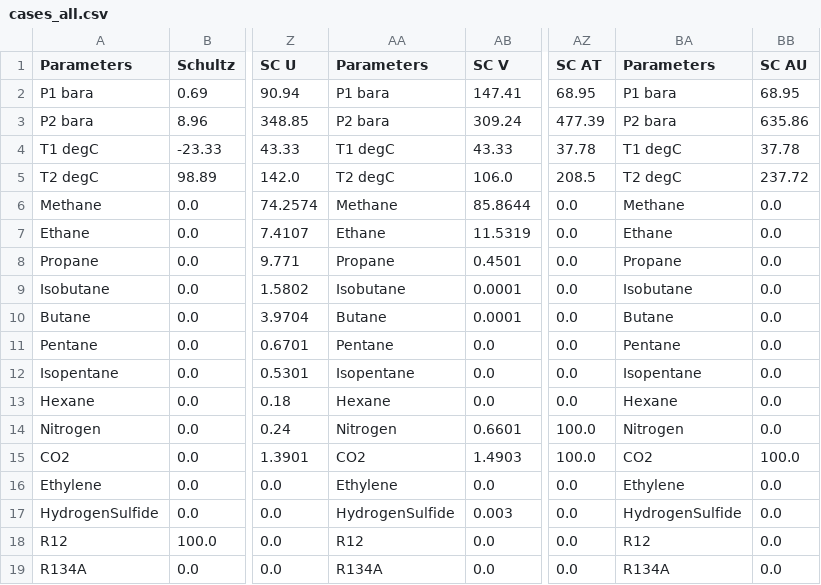
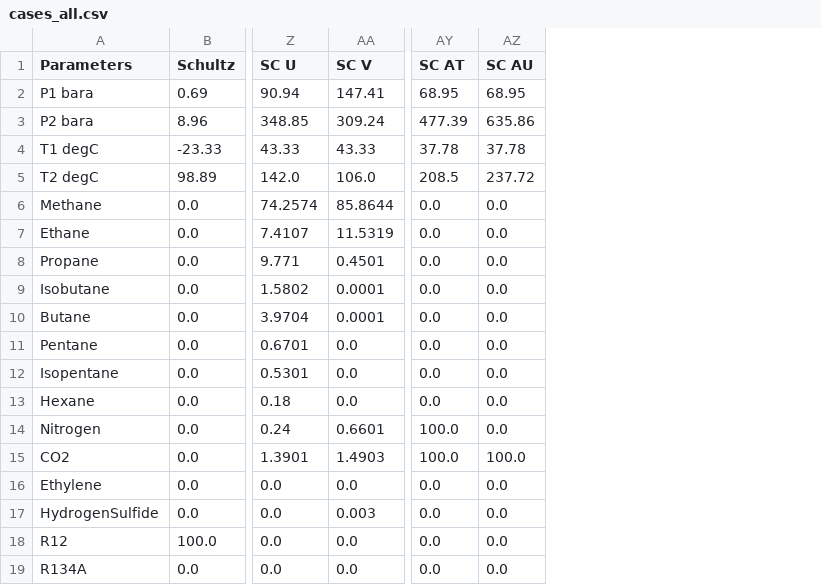
Before and after one commit to petrobras/ccp, a CSV file: docs/discussions/cases_all.csv, drawn as a sheet; only a part is shown, gaps mark what is left out; the diff names each change by its address in the sheet, - before the commit and + after, or states it on an @@ line.

Commit message:
Fix cases csv

```diff
--- a/docs/discussions/cases_all.csv
+++ b/docs/discussions/cases_all.csv
-column AA (Parameters), rows 2-19: P1 bara | P2 bara | T1 degC | T2 degC | Methane | Ethane | Propane | Isobutane | Butane | Pentane | Isopentane | Hexane | Nitrogen | CO2 | Ethylene | HydrogenSulfide | R12 | R134A
-column BA (Parameters), rows 2-19: P1 bara | P2 bara | T1 degC | T2 degC | Methane | Ethane | Propane | Isobutane | Butane | Pentane | Isopentane | Hexane | Nitrogen | CO2 | Ethylene | HydrogenSulfide | R12 | R134A
```
